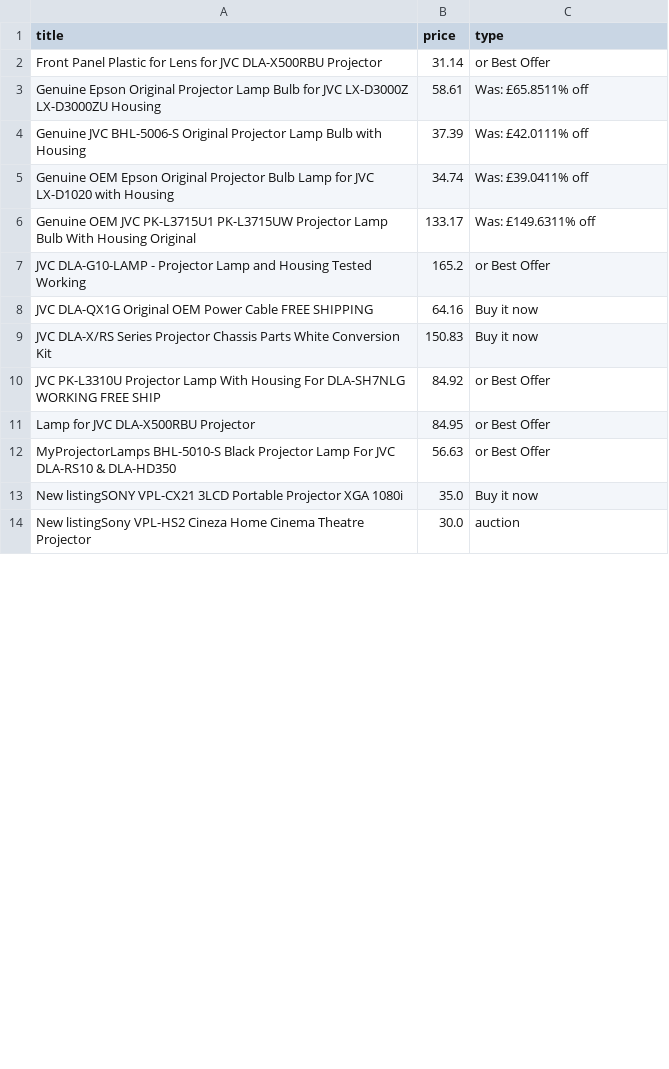
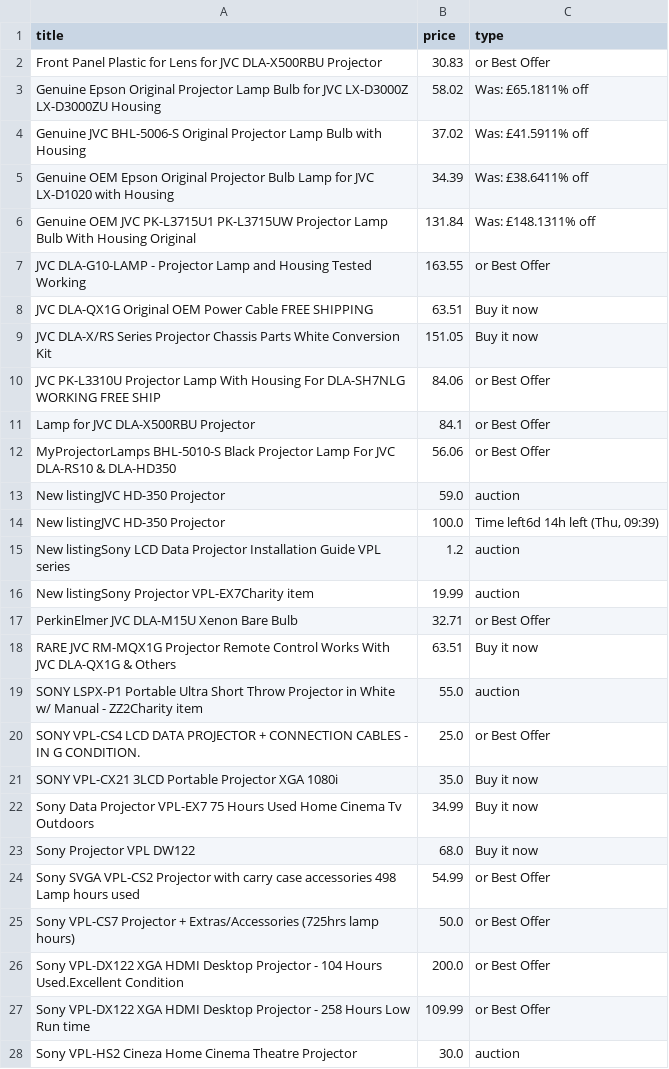
Before and after one commit to LFCottrell/Ebay_JVC, a CSV file: new_df.csv, drawn as a sheet; only a part is shown; the diff covers the shown part only.

```diff
--- a/new_df.csv
+++ b/new_df.csv
@@ -1,14 +1,28 @@
 title,price,type
-Front Panel Plastic for Lens for JVC DLA-X500RBU Projector,31.14,or Best Offer
-Genuine Epson Original Projector Lamp Bulb for JVC LX-D3000Z LX-D3000ZU Housing,58.61,Was: £65.8511% off
-Genuine JVC BHL-5006-S Original Projector Lamp Bulb with Housing,37.39,Was: £42.0111% off
-Genuine OEM Epson Original Projector Bulb Lamp for JVC LX-D1020 with Housing,34.74,Was: £39.0411% off
-Genuine OEM JVC PK-L3715U1 PK-L3715UW Projector Lamp Bulb With Housing Original,133.17,Was: £149.6311% off
-JVC DLA-G10-LAMP -  Projector Lamp and Housing Tested Working,165.2,or Best Offer
-JVC DLA-QX1G Original OEM Power Cable FREE SHIPPING,64.16,Buy it now
-JVC DLA-X/RS Series Projector Chassis Parts White Conversion Kit,150.83,Buy it now
-JVC PK-L3310U Projector Lamp With Housing For DLA-SH7NLG WORKING FREE SHIP,84.92,or Best Offer
-Lamp for JVC DLA-X500RBU Projector,84.95,or Best Offer
-MyProjectorLamps BHL-5010-S Black Projector Lamp For JVC DLA-RS10 & DLA-HD350,56.63,or Best Offer
-New listingSONY VPL-CX21 3LCD Portable Projector XGA 1080i,35.0,Buy it now
-New listingSony VPL-HS2 Cineza Home Cinema Theatre Projector,30.0,auction
+Front Panel Plastic for Lens for JVC DLA-X500RBU Projector,30.83,or Best Offer
+Genuine Epson Original Projector Lamp Bulb for JVC LX-D3000Z LX-D3000ZU Housing,58.02,Was: £65.1811% off
+Genuine JVC BHL-5006-S Original Projector Lamp Bulb with Housing,37.02,Was: £41.5911% off
+Genuine OEM Epson Original Projector Bulb Lamp for JVC LX-D1020 with Housing,34.39,Was: £38.6411% off
+Genuine OEM JVC PK-L3715U1 PK-L3715UW Projector Lamp Bulb With Housing Original,131.84,Was: £148.1311% off
+JVC DLA-G10-LAMP -  Projector Lamp and Housing Tested Working,163.55,or Best Offer
+JVC DLA-QX1G Original OEM Power Cable FREE SHIPPING,63.51,Buy it now
+JVC DLA-X/RS Series Projector Chassis Parts White Conversion Kit,151.05,Buy it now
+JVC PK-L3310U Projector Lamp With Housing For DLA-SH7NLG WORKING FREE SHIP,84.06,or Best Offer
+Lamp for JVC DLA-X500RBU Projector,84.1,or Best Offer
+MyProjectorLamps BHL-5010-S Black Projector Lamp For JVC DLA-RS10 & DLA-HD350,56.06,or Best Offer
+New listingJVC HD-350 Projector,59.0,auction
+New listingJVC HD-350 Projector,100.0,"Time left6d 14h left (Thu, 09:39)"
+New listingSony LCD Data Projector Installation Guide VPL series,1.2,auction
+New listingSony Projector VPL-EX7Charity item,19.99,auction
+PerkinElmer JVC DLA-M15U Xenon Bare Bulb,32.71,or Best Offer
+RARE JVC RM-MQX1G Projector Remote Control Works With JVC DLA-QX1G & Others,63.51,Buy it now
+SONY LSPX-P1 Portable Ultra Short Throw Projector in White w/ Manual - ZZ2Charity item,55.0,auction
+SONY VPL-CS4 LCD DATA PROJECTOR + CONNECTION CABLES - IN G CONDITION.,25.0,or Best Offer
+SONY VPL-CX21 3LCD Portable Projector XGA 1080i,35.0,Buy it now
+Sony Data Projector VPL-EX7 75 Hours Used Home Cinema Tv Outdoors,34.99,Buy it now
+Sony Projector VPL DW122,68.0,Buy it now
+Sony SVGA VPL-CS2 Projector with carry case accessories 498 Lamp hours used,54.99,or Best Offer
+Sony VPL-CS7 Projector + Extras/Accessories (725hrs lamp hours),50.0,or Best Offer
+Sony VPL-DX122 XGA HDMI  Desktop Projector - 104 Hours Used.Excellent  Condition,200.0,or Best Offer
+Sony VPL-DX122 XGA HDMI  Desktop Projector - 258 Hours Low Run time,109.99,or Best Offer
+Sony VPL-HS2 Cineza Home Cinema Theatre Projector,30.0,auction
```
Also changed, not shown: 12 removed rows and 3 edited cells elsewhere in this file, old_df.csv, output_auction.csv, 1 other file.
